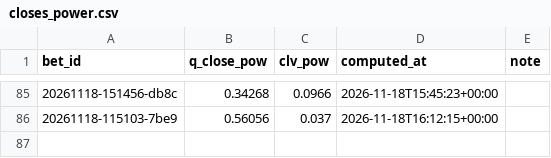
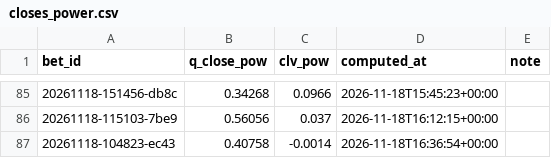
Before and after one commit to lukkeodds/livetest-log, a CSV file: data/closes_power.csv, drawn as a sheet; only a part is shown, gaps mark what is left out.

Commit message:
snapshot 20261118T164017Z: closes.csv, closes_power.csv

```diff
--- a/data/closes_power.csv
+++ b/data/closes_power.csv
@@ -86 +86,2 @@ bet_id,q_close_pow,clv_pow,computed_at,note
 20261118-115103-7be9,0.56056,0.037,2026-11-18T16:12:15+00:00,
+20261118-104823-ec43,0.40758,-0.0014,2026-11-18T16:36:54+00:00,
```
Also changed, not shown: data/closes.csv, 2 other files.
